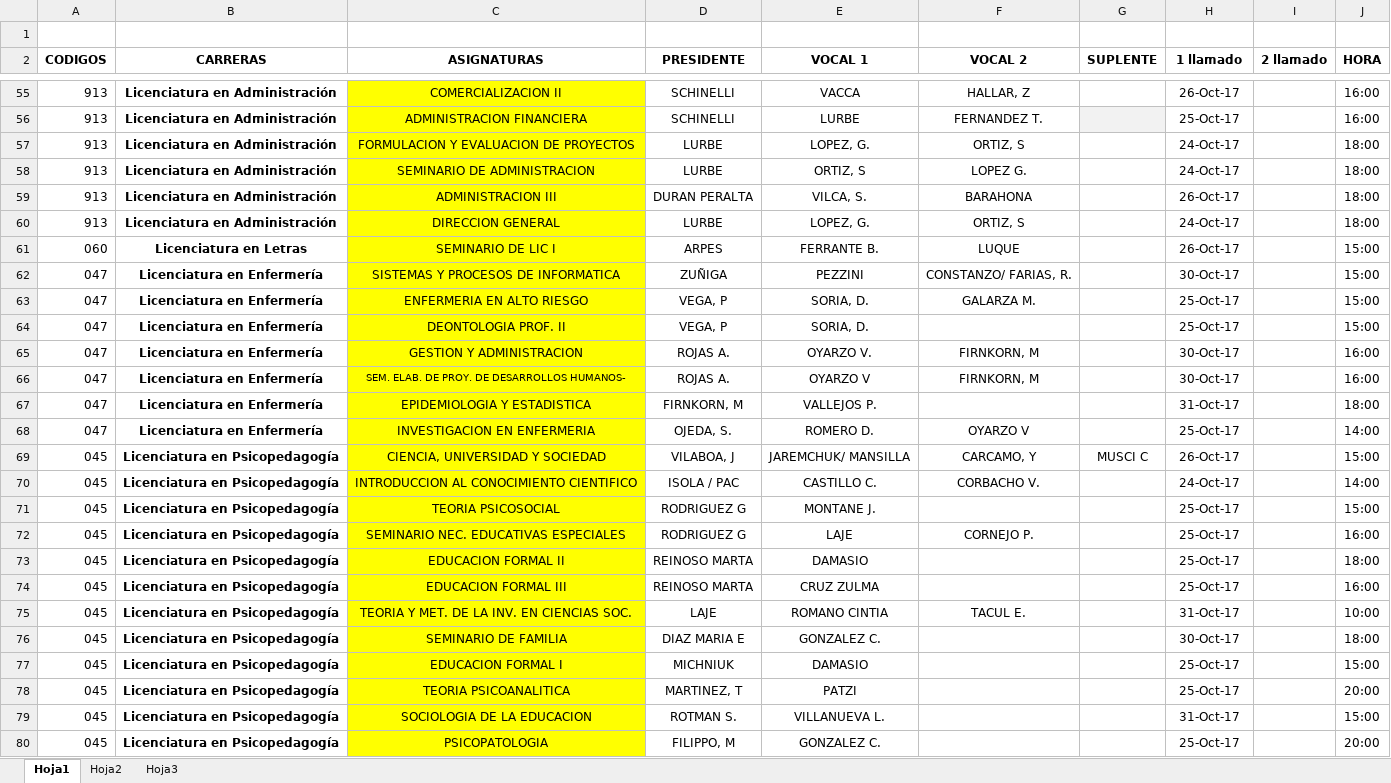
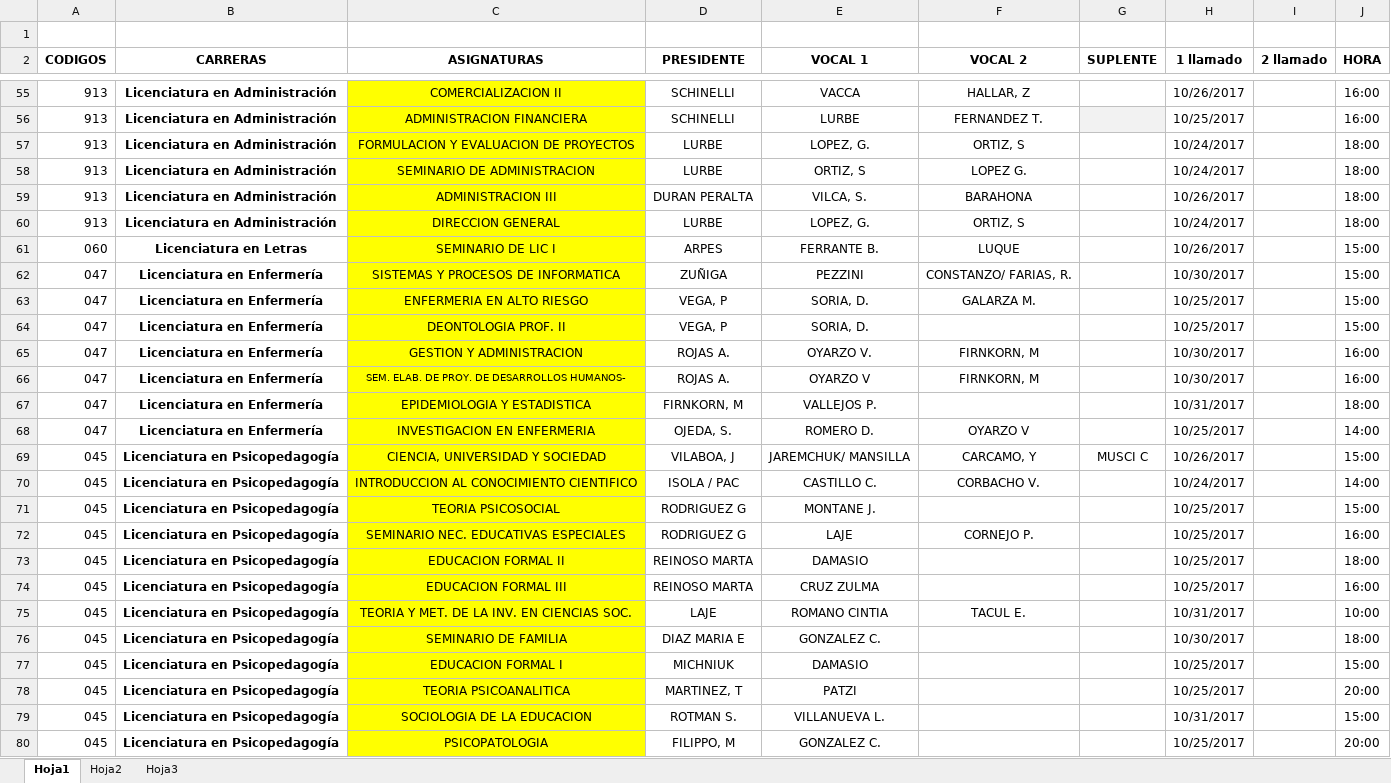
Before and after one commit to grupoyenu/yenu, an Excel workbook: 05. Pruebas/MESAS.xlsx, sheet Hoja1, drawn as a sheet; only a part is shown, gaps mark what is left out; values as stored, in another font and other column widths than the file's, no borders; the diff covers the shown part only; the diff names each change by its address in the sheet, - before the commit and + after, or states it on an @@ line.

```diff
--- a/05. Pruebas/MESAS.xlsx (sheet Hoja1)
+++ b/05. Pruebas/MESAS.xlsx (sheet Hoja1)
-H55 (1 llamado): 26-Oct-17
+H55 (1 llamado): 10/26/2017
-H56 (1 llamado): 25-Oct-17
+H56 (1 llamado): 10/25/2017
-H57:H58 (1 llamado): 24-Oct-17
+H57:H58 (1 llamado): 10/24/2017
-H59 (1 llamado): 26-Oct-17
+H59 (1 llamado): 10/26/2017
-H60 (1 llamado): 24-Oct-17
+H60 (1 llamado): 10/24/2017
-H61 (1 llamado): 26-Oct-17
+H61 (1 llamado): 10/26/2017
-H62 (1 llamado): 30-Oct-17
+H62 (1 llamado): 10/30/2017
-H63:H64 (1 llamado): 25-Oct-17
+H63:H64 (1 llamado): 10/25/2017
-H65:H66 (1 llamado): 30-Oct-17
+H65:H66 (1 llamado): 10/30/2017
-H67 (1 llamado): 31-Oct-17
+H67 (1 llamado): 10/31/2017
-H68 (1 llamado): 25-Oct-17
+H68 (1 llamado): 10/25/2017
-H69 (1 llamado): 26-Oct-17
+H69 (1 llamado): 10/26/2017
-H70 (1 llamado): 24-Oct-17
+H70 (1 llamado): 10/24/2017
-H71:H74 (1 llamado): 25-Oct-17
+H71:H74 (1 llamado): 10/25/2017
-H75 (1 llamado): 31-Oct-17
+H75 (1 llamado): 10/31/2017
-H76 (1 llamado): 30-Oct-17
+H76 (1 llamado): 10/30/2017
-H77:H78 (1 llamado): 25-Oct-17
+H77:H78 (1 llamado): 10/25/2017
-H79 (1 llamado): 31-Oct-17
+H79 (1 llamado): 10/31/2017
-H80 (1 llamado): 25-Oct-17
+H80 (1 llamado): 10/25/2017
```
Also changed, not shown: 133 edited cells elsewhere in this sheet.
